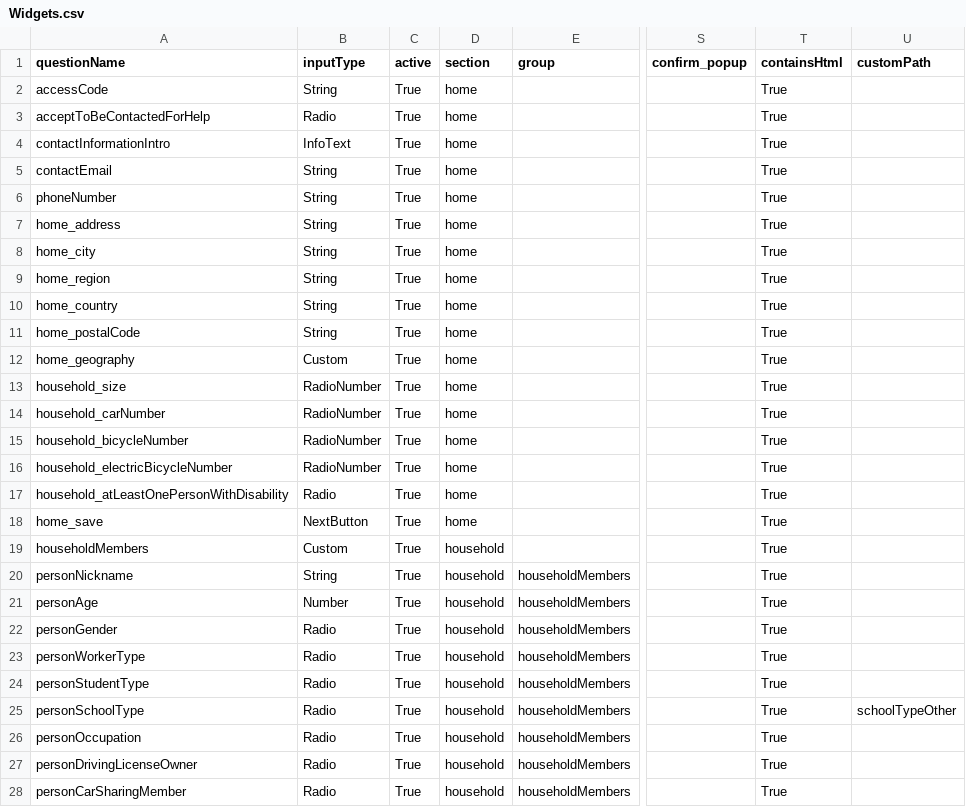
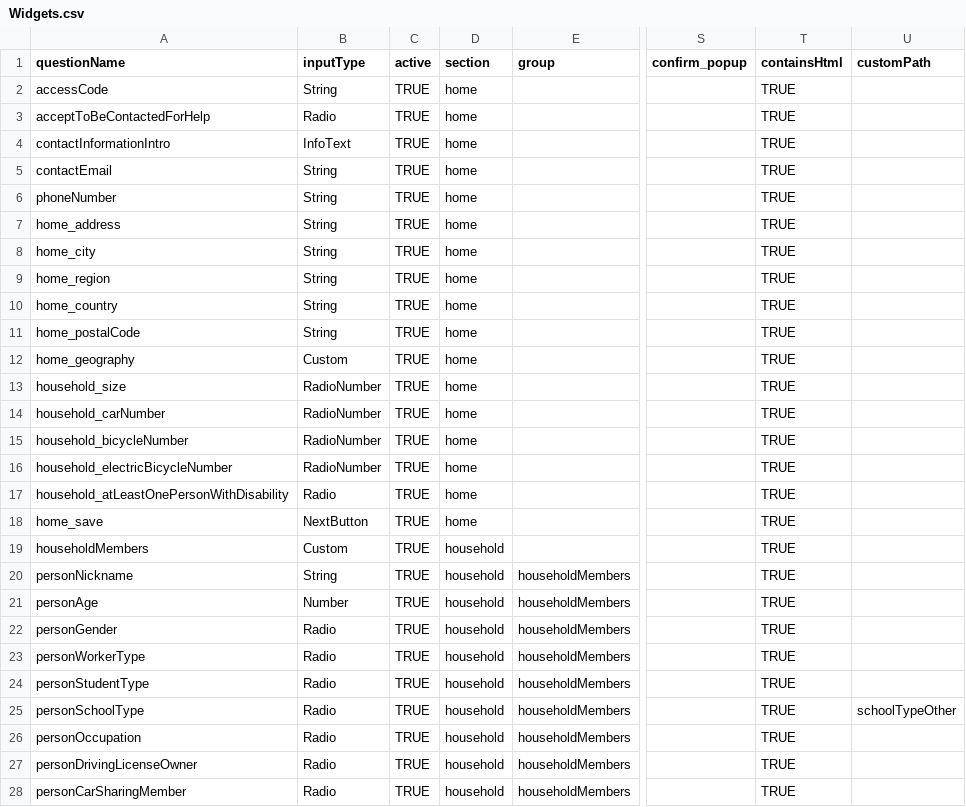
Before and after one commit to chairemobilite/evolution, a CSV file: example/demo_generator/references/Household_Travel_Generate_Survey_csv/Widgets.csv, drawn as a sheet; only a part is shown, gaps mark what is left out; the diff covers the shown part only; the diff names each change by its address in the sheet, - before the commit and + after, or states it on an @@ line.

```diff
--- a/example/demo_generator/references/Household_Travel_Generate_Survey_csv/Widgets.csv
+++ b/example/demo_generator/references/Household_Travel_Generate_Survey_csv/Widgets.csv
-C2:C28 (active): True
+C2:C28 (active): TRUE
-T2:T28 (containsHtml): True
+T2:T28 (containsHtml): TRUE
```
Also changed, not shown: 28 edited cells elsewhere in this file, example/demo_generator/references/Household_Travel_Generate_Survey_csv/Sections.csv, 3 other files.
